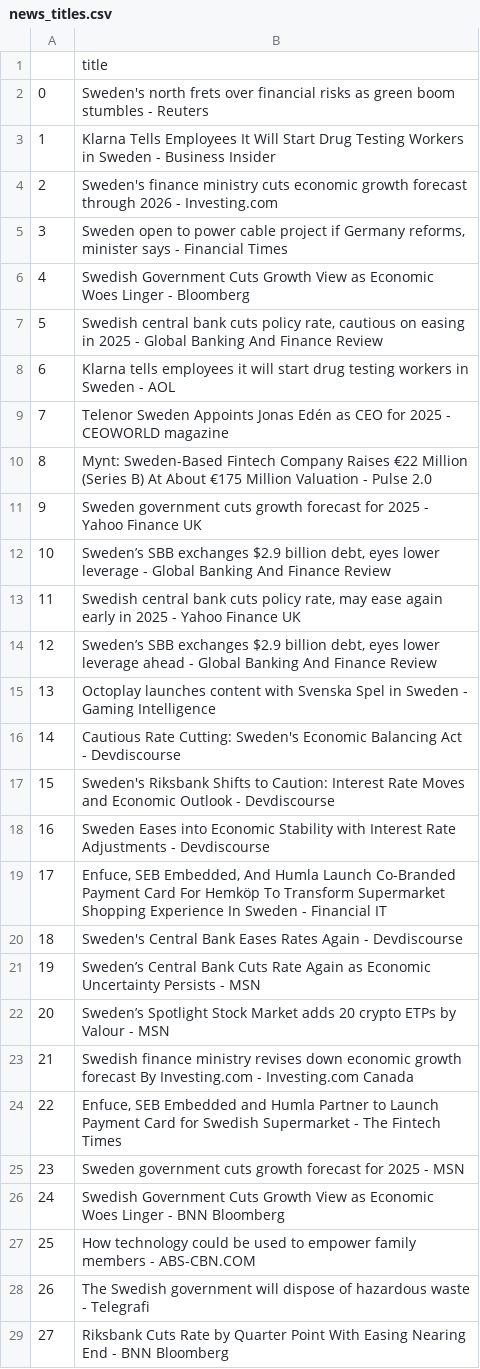
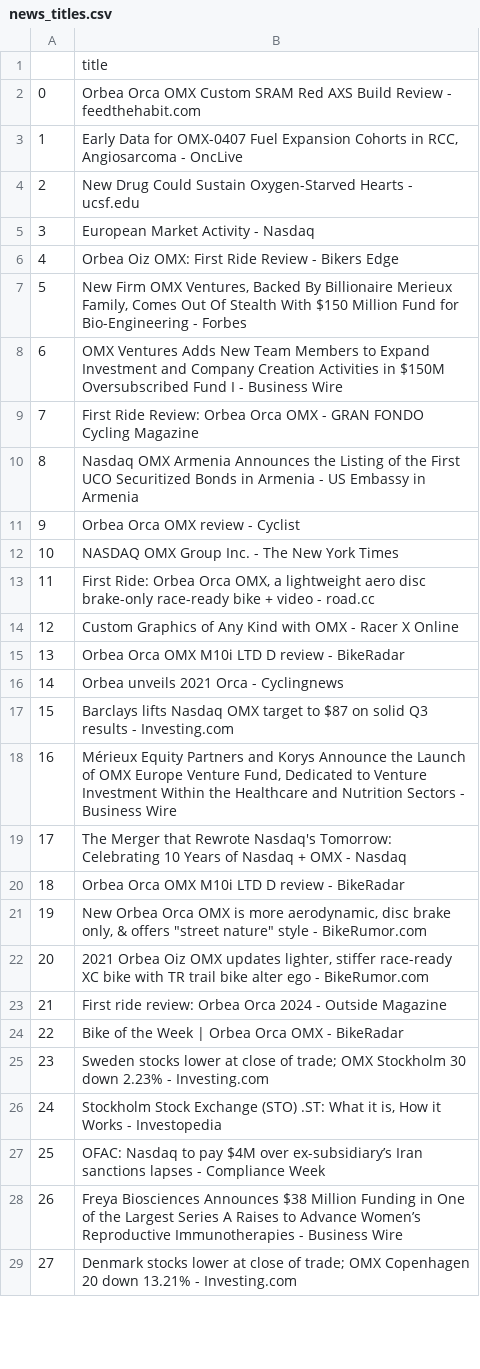
Before and after one commit to Palhagen99/Scalable_Machine_learning_Project, a CSV file: news_titles.csv, drawn as a sheet; only a part is shown; the diff covers the shown part only.

```diff
--- a/news_titles.csv
+++ b/news_titles.csv
@@ -1,29 +1,29 @@
 ,title
-0,Sweden's north frets over financial risks as green boom stumbles - Reuters
-1,Klarna Tells Employees It Will Start Drug Testing Workers in Sweden - Business Insider
-2,Sweden's finance ministry cuts economic growth forecast through 2026 - Investing.com
-3,"Sweden open to power cable project if Germany reforms, minister says - Financial Times"
-4,Swedish Government Cuts Growth View as Economic Woes Linger - Bloomberg
-5,"Swedish central bank cuts policy rate, cautious on easing in 2025 - Global Banking And Finance Review"
-6,Klarna tells employees it will start drug testing workers in Sweden - AOL
-7,Telenor Sweden Appoints Jonas Edén as CEO for 2025 - CEOWORLD magazine
-8,Mynt: Sweden-Based Fintech Company Raises €22 Million (Series B) At About €175 Million Valuation - Pulse 2.0
-9,Sweden government cuts growth forecast for 2025 - Yahoo Finance UK
-10,"Sweden’s SBB exchanges $2.9 billion debt, eyes lower leverage - Global Banking And Finance Review"
-11,"Swedish central bank cuts policy rate, may ease again early in 2025 - Yahoo Finance UK"
-12,"Sweden’s SBB exchanges $2.9 billion debt, eyes lower leverage ahead - Global Banking And Finance Review"
-13,Octoplay launches content with Svenska Spel in Sweden - Gaming Intelligence
-14,Cautious Rate Cutting: Sweden's Economic Balancing Act - Devdiscourse
-15,Sweden's Riksbank Shifts to Caution: Interest Rate Moves and Economic Outlook - Devdiscourse
-16,Sweden Eases into Economic Stability with Interest Rate Adjustments - Devdiscourse
-17,"Enfuce, SEB Embedded, And Humla Launch Co-Branded Payment Card For Hemköp To Transform Supermarket Shopping Experience In Sweden - Financial IT"
-18,Sweden's Central Bank Eases Rates Again - Devdiscourse
-19,Sweden’s Central Bank Cuts Rate Again as Economic Uncertainty Persists - MSN
-20,Sweden’s Spotlight Stock Market adds 20 crypto ETPs by Valour - MSN
-21,Swedish finance ministry revises down economic growth forecast By Investing.com - Investing.com Canada
-22,"Enfuce, SEB Embedded and Humla Partner to Launch Payment Card for Swedish Supermarket - The Fintech Times"
-23,Sweden government cuts growth forecast for 2025 - MSN
-24,Swedish Government Cuts Growth View as Economic Woes Linger - BNN Bloomberg
-25,How technology could be used to empower family members - ABS-CBN.COM
-26,The Swedish government will dispose of hazardous waste - Telegrafi
-27,Riksbank Cuts Rate by Quarter Point With Easing Nearing End - BNN Bloomberg
+0,Orbea Orca OMX Custom SRAM Red AXS Build Review - feedthehabit.com
+1,"Early Data for OMX-0407 Fuel Expansion Cohorts in RCC, Angiosarcoma - OncLive"
+2,New Drug Could Sustain Oxygen-Starved Hearts - ucsf.edu
+3,European Market Activity - Nasdaq
+4,Orbea Oiz OMX: First Ride Review - Bikers Edge
+5,"New Firm OMX Ventures, Backed By Billionaire Merieux Family, Comes Out Of Stealth With $150 Million Fund for Bio-Engineering - Forbes"
+6,OMX Ventures Adds New Team Members to Expand Investment and Company Creation Activities in $150M Oversubscribed Fund I - Business Wire
+7,First Ride Review: Orbea Orca OMX - GRAN FONDO Cycling Magazine
+8,Nasdaq OMX Armenia Announces the Listing of the First UCO Securitized Bonds in Armenia - US Embassy in Armenia
+9,Orbea Orca OMX review - Cyclist
+10,NASDAQ OMX Group Inc. - The New York Times
+11,"First Ride: Orbea Orca OMX, a lightweight aero disc brake-only race-ready bike + video - road.cc"
+12,Custom Graphics of Any Kind with OMX - Racer X Online
+13,Orbea Orca OMX M10i LTD D review - BikeRadar
+14,Orbea unveils 2021 Orca - Cyclingnews
+15,Barclays lifts Nasdaq OMX target to $87 on solid Q3 results - Investing.com
+16,"Mérieux Equity Partners and Korys Announce the Launch of OMX Europe Venture Fund, Dedicated to Venture Investment Within the Healthcare and Nutrition Sectors - Business Wire"
+17,The Merger that Rewrote Nasdaq's Tomorrow: Celebrating 10 Years of Nasdaq + OMX - Nasdaq
+18,Orbea Orca OMX M10i LTD D review - BikeRadar
+19,"New Orbea Orca OMX is more aerodynamic, disc brake only, & offers ""street nature"" style - BikeRumor.com"
+20,"2021 Orbea Oiz OMX updates lighter, stiffer race-ready XC bike with TR trail bike alter ego - BikeRumor.com"
+21,First ride review: Orbea Orca 2024 - Outside Magazine
+22,Bike of the Week | Orbea Orca OMX - BikeRadar
+23,Sweden stocks lower at close of trade; OMX Stockholm 30 down 2.23% - Investing.com
+24,"Stockholm Stock Exchange (STO) .ST: What it is, How it Works - Investopedia"
+25,OFAC: Nasdaq to pay $4M over ex-subsidiary’s Iran sanctions lapses - Compliance Week
+26,Freya Biosciences Announces $38 Million Funding in One of the Largest Series A Raises to Advance Women’s Reproductive Immunotherapies - Business Wire
+27,Denmark stocks lower at close of trade; OMX Copenhagen 20 down 13.21% - Investing.com
```
Also changed, not shown: 66 added rows and 5 edited cells elsewhere in this file, 6 other files.
